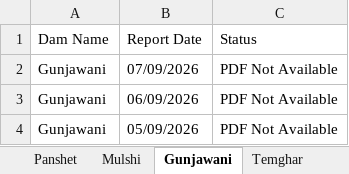
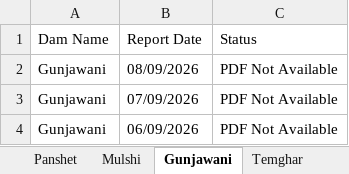
Before and after one commit to psdtech07-pixel/Dam-Database, an Excel workbook: Maharashtra_5_Dams_Data.xlsx, sheet Gunjawani, drawn as a sheet; values as stored, in another font and other column widths than the file's, no borders; removed rows and columns are numbered as before the commit, all else as after; the diff names each change by its address in the sheet, - before the commit and + after, or states it on an @@ line.

```diff
--- a/Maharashtra_5_Dams_Data.xlsx (sheet Gunjawani)
+++ b/Maharashtra_5_Dams_Data.xlsx (sheet Gunjawani)
+row 2: Gunjawani | 08/09/2026 | PDF Not Available
-row 4: Gunjawani | 05/09/2026 | PDF Not Available
```
Also changed, not shown: sheet All 5 Dams, sheet Mulshi, sheet Panshet, sheet Temghar, sheet Khadakwasla, 3 other files.
